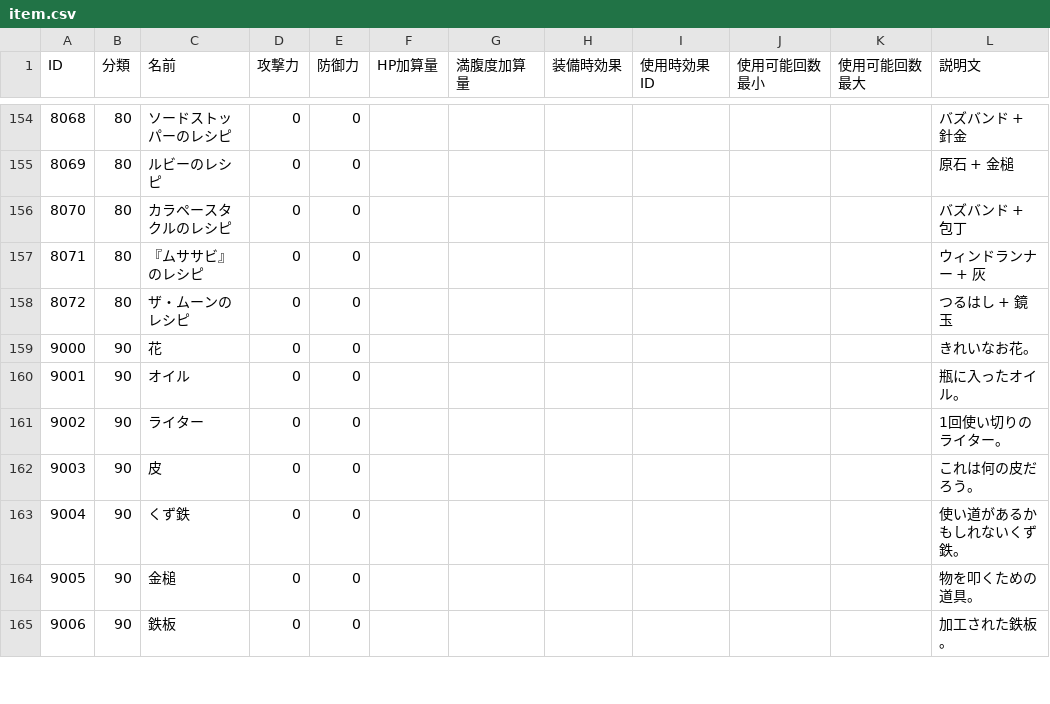
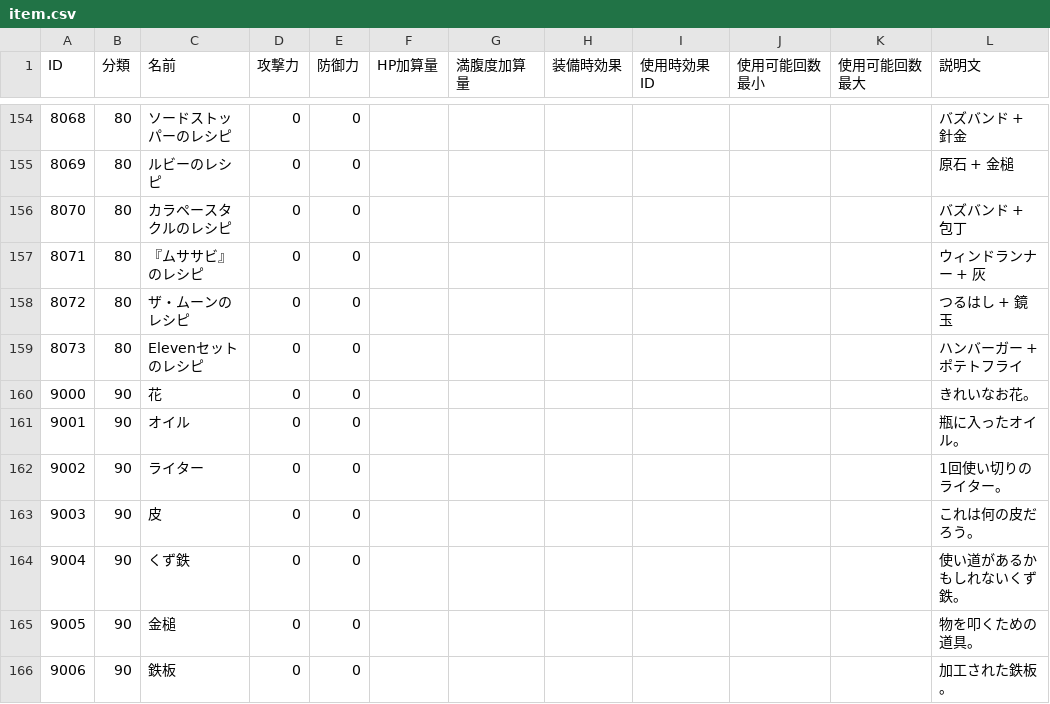
Before and after one commit to Aliostro/lumia-underground-labyrinth, a CSV file: assets/data/item.csv, drawn as a sheet; only a part is shown, gaps mark what is left out.

```diff
--- a/assets/data/item.csv
+++ b/assets/data/item.csv
@@ -158,2 +158,3 @@
 "8072", "80", "ザ・ムーンのレシピ", "0", "0", "", "", "", "", "", "", "つるはし + 鏡玉"
+"8073", "80", "Elevenセットのレシピ", "0", "0", "", "", "", "", "", "", "ハンバーガー + ポテトフライ"
 "9000", "90", "花", "0", "0", "", "", "", "", "", "", "きれいなお花。"
```
Also changed, not shown: 1 other file.
